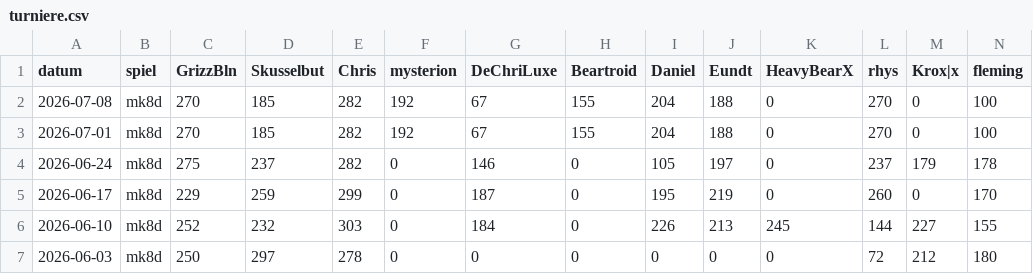
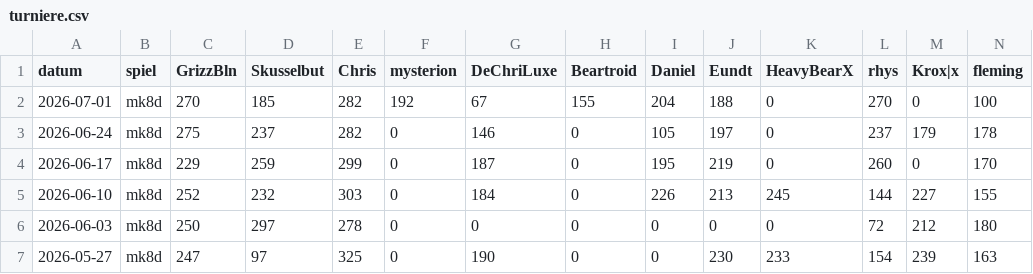
Before and after one commit to d462r8hj/MarioKartCharts, a CSV file: turniere.csv, drawn as a sheet; only a part is shown; the shorter side is filled out with more unchanged rows; rows hold the shown columns only; the diff names each change by its address in the sheet, - before the commit and + after, or states it on an @@ line.

Commit message:
Update turniere.csv

```diff
--- a/turniere.csv
+++ b/turniere.csv
-row 2: 2026-07-08 | mk8d | 270 | 185 | 282 | 192 | 67 | 155 | 204 | 188 | 0 | 270 | 0 | 100
```
